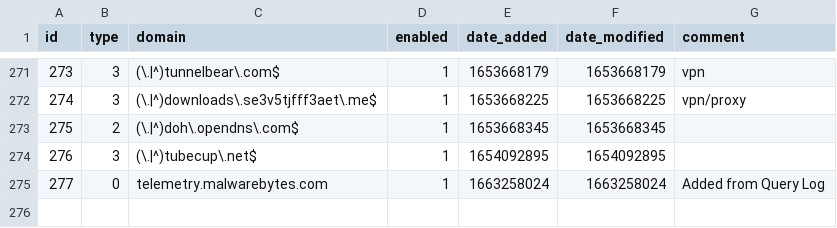
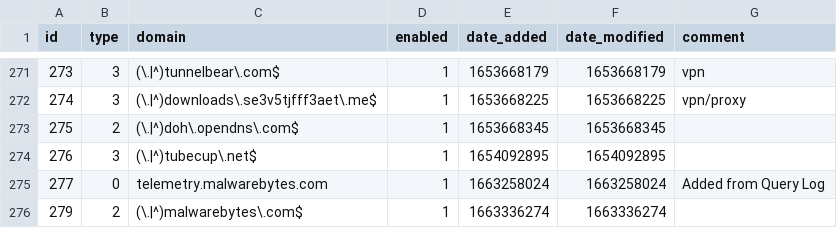
Before and after one commit to sasaustinorg/my-pihole-lists, a CSV file: domainlist.csv, drawn as a sheet; only a part is shown, gaps mark what is left out; the diff names each change by its address in the sheet, - before the commit and + after, or states it on an @@ line.

Commit message:
Updated September 16, 2022  7:00PM

```diff
--- a/domainlist.csv
+++ b/domainlist.csv
+row 276: 279 | 2 | (\.|^)malwarebytes\.com$ | 1 | 1663336274 | 1663336274
```
